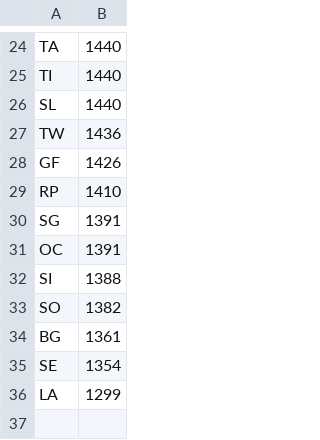
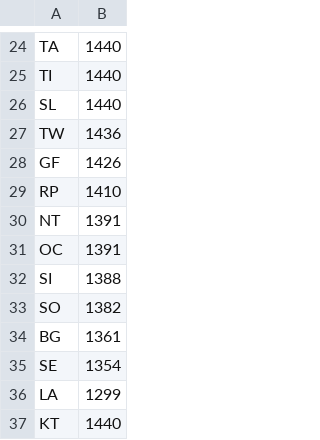
Before and after one commit to pmcburne/hgc-predictor, a CSV file: data/elo.csv, drawn as a sheet; only a part is shown, gaps mark what is left out.

```diff
--- a/data/elo.csv
+++ b/data/elo.csv
@@ -29,3 +29,3 @@ GF,1426
 RP,1410
-SG,1391
+NT,1391
 OC,1391
@@ -36 +36,2 @@ SE,1354
 LA,1299
+KT,1440
```
Also changed, not shown: data/elo-p1-18.csv, data/eu.csv, 10 other files.
